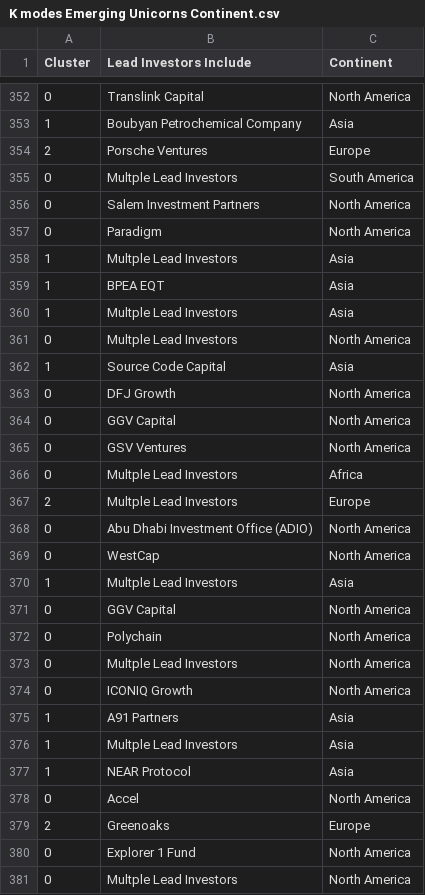
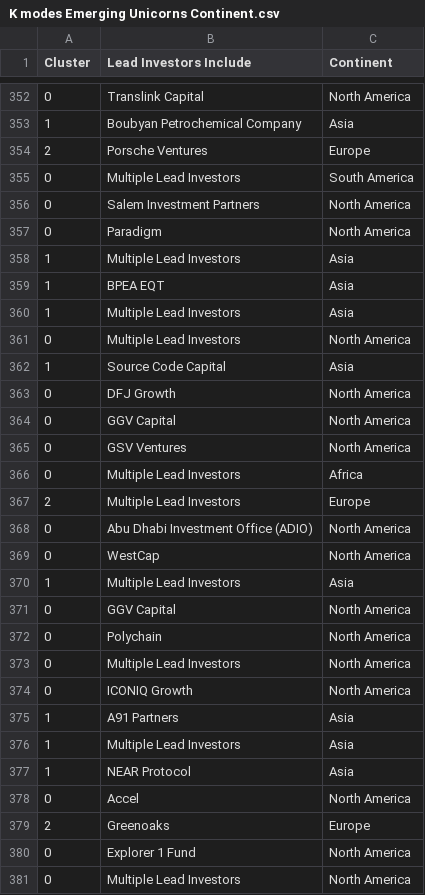
Before and after one commit to nidula/Unicorn-Dreams---Analysis-of-Unicorn-Startups, a CSV file: K modes Emerging Unicorns Continent.csv, drawn as a sheet; only a part is shown, gaps mark what is left out; the diff covers the shown part only.

```diff
--- a/K modes Emerging Unicorns Continent.csv
+++ b/K modes Emerging Unicorns Continent.csv
@@ -354,9 +354,9 @@ Cluster,Lead Investors Include,Continent
 2,Porsche Ventures,Europe
-0,Multple Lead Investors,South America
+0,Multiple Lead Investors,South America
 0,Salem Investment Partners,North America
 0,Paradigm,North America
-1,Multple Lead Investors,Asia
+1,Multiple Lead Investors,Asia
 1,BPEA EQT,Asia
-1,Multple Lead Investors,Asia
-0,Multple Lead Investors,North America
+1,Multiple Lead Investors,Asia
+0,Multiple Lead Investors,North America
 1,Source Code Capital,Asia
@@ -365,13 +365,13 @@ Cluster,Lead Investors Include,Continent
 0,GSV Ventures,North America
-0,Multple Lead Investors,Africa
-2,Multple Lead Investors,Europe
+0,Multiple Lead Investors,Africa
+2,Multiple Lead Investors,Europe
 0,Abu Dhabi Investment Office (ADIO),North America
 0,WestCap,North America
-1,Multple Lead Investors,Asia
+1,Multiple Lead Investors,Asia
 0,GGV Capital,North America
 0,Polychain,North America
-0,Multple Lead Investors,North America
+0,Multiple Lead Investors,North America
 0,ICONIQ Growth,North America
 1,A91 Partners,Asia
-1,Multple Lead Investors,Asia
+1,Multiple Lead Investors,Asia
 1,NEAR Protocol,Asia
@@ -380,2 +380,2 @@ Cluster,Lead Investors Include,Continent
 0,Explorer 1 Fund,North America
-0,Multple Lead Investors,North America
+0,Multiple Lead Investors,North America
```
Also changed, not shown: 78 edited cells elsewhere in this file, Emerging_Companies.csv, K modes Emerging Unicorns Country.csv, 4 other files.
